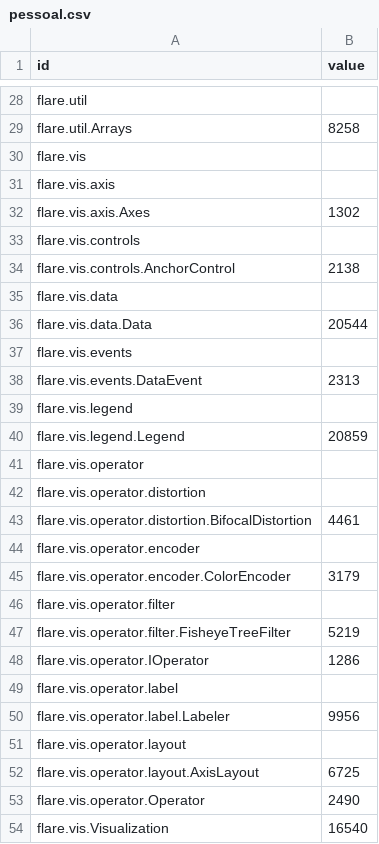
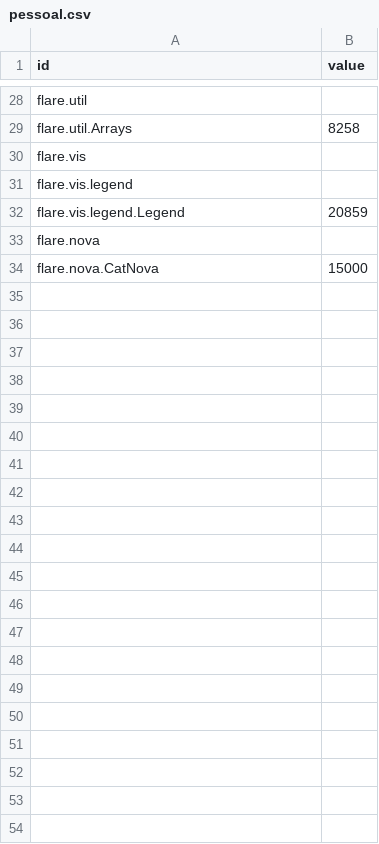
Before and after one commit to Jotamucheroni/Vis, a CSV file: pessoal.csv, drawn as a sheet; only a part is shown, gaps mark what is left out.

Commit message:
Update pessoal.csv

```diff
--- a/pessoal.csv
+++ b/pessoal.csv
@@ -30,25 +30,5 @@ flare.util.Arrays,8258
 flare.vis,
-flare.vis.axis,
-flare.vis.axis.Axes,1302
-flare.vis.controls,
-flare.vis.controls.AnchorControl,2138
-flare.vis.data,
-flare.vis.data.Data,20544
-flare.vis.events,
-flare.vis.events.DataEvent,2313
 flare.vis.legend,
 flare.vis.legend.Legend,20859
-flare.vis.operator,
-flare.vis.operator.distortion,
-flare.vis.operator.distortion.BifocalDistortion,4461
-flare.vis.operator.encoder,
-flare.vis.operator.encoder.ColorEncoder,3179
-flare.vis.operator.filter,
-flare.vis.operator.filter.FisheyeTreeFilter,5219
-flare.vis.operator.IOperator,1286
-flare.vis.operator.label,
-flare.vis.operator.label.Labeler,9956
-flare.vis.operator.layout,
-flare.vis.operator.layout.AxisLayout,6725
-flare.vis.operator.Operator,2490
-flare.vis.Visualization,16540
+flare.nova,
+flare.nova.CatNova, 15000
```
